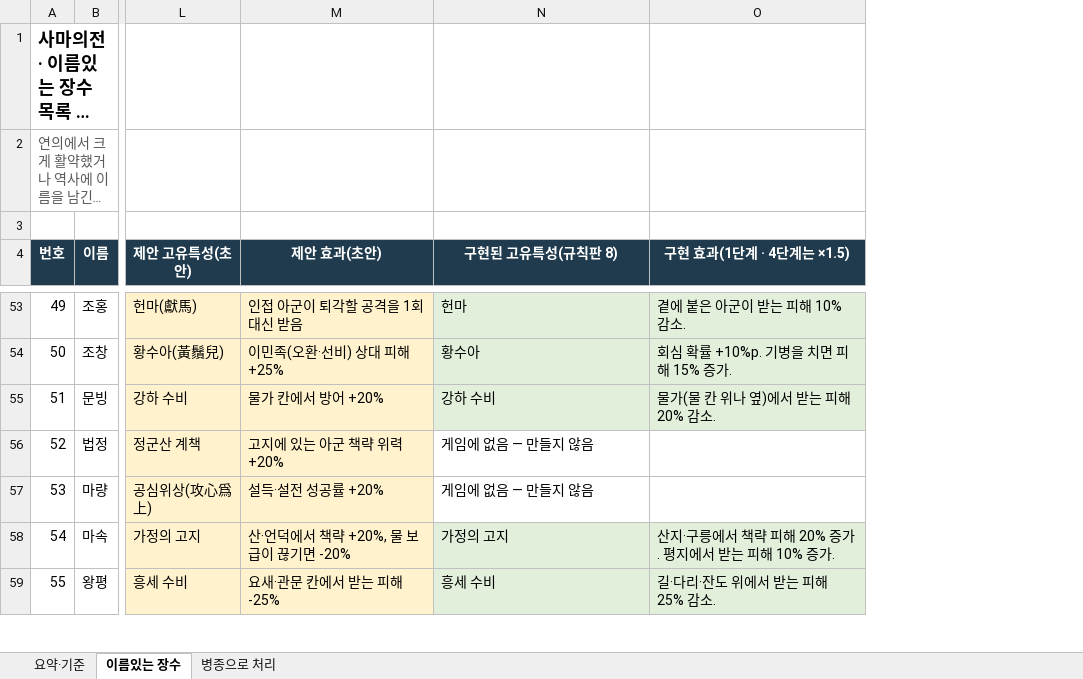
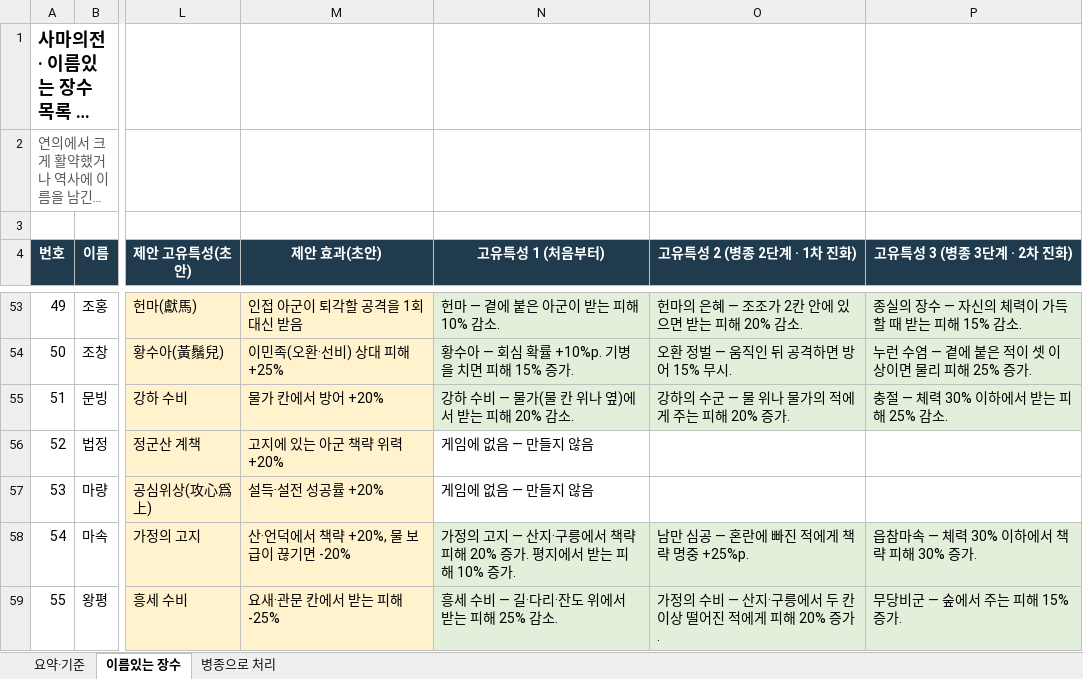
Before and after one commit to jaehyun870704-dotcom/sama, an Excel workbook: 장수/이름있는_장수_목록.xlsx, sheet 이름있는 장수, drawn as a sheet; only a part is shown, gaps mark what is left out; long unchanged cells end in …; values as stored, in another font and other column widths than the file's, no borders; removed rows and columns are numbered as before the commit, all else as after; the diff covers the shown part only; the diff names each change by its address in the sheet, - before the commit and + after, or states it on an @@ line.

```diff
--- a/장수/이름있는_장수_목록.xlsx (sheet 이름있는 장수)
+++ b/장수/이름있는_장수_목록.xlsx (sheet 이름있는 장수)
-column O (구현 효과(1단계 · 4단계는 ×1.5)), rows 53-59: 곁에 붙은 아군이 받는 피해 10% 감소. | 회심 확률 +10%p. 기병을 치면 피해 15% 증가. | 물가(물 칸 위나 옆)에서 받는 피해 20% 감소. |  |  | 산지·구릉에서 책략 피해 20% 증가. 평지에서 받는 피해 10% 증가. | 길·다리·잔도 위에서 받는 피해 25% 감소.
+column O (고유특성 2 (병종 2단계 · 1차 진화)), rows 53-59: 헌마의 은혜 — 조조가 2칸 안에 있으면 받는 피해 20% 감소. | 오환 정벌 — 움직인 뒤 공격하면 방어 15% 무시. | 강하의 수군 — 물 위나 물가의 적에게 주는 피해 20% 증가. |  |  | 남만 심공 — 혼란에 빠진 적에게 책략 명중 +25%p. | 가정의 수비 — 산지·구릉에서 두 칸 이상 떨어진 적에게 피해 20% 증가.
+column P (고유특성 3 (병종 3단계 · 2차 진화)), rows 53-59: 종실의 장수 — 자신의 체력이 가득할 때 받는 피해 15% 감소. | 누런 수염 — 곁에 붙은 적이 셋 이상이면 물리 피해 25% 증가. | 충절 — 체력 30% 이하에서 받는 피해 25% 감소. |  |  | 읍참마속 — 체력 30% 이하에서 책략 피해 30% 증가. | 무당비군 — 숲에서 주는 피해 15% 증가.
-N4: 구현된 고유특성(규칙판 8)
+N4: 고유특성 1 (처음부터)
-N53 (고유특성 1 (처음부터)): 헌마
+N53 (고유특성 1 (처음부터)): 헌마 — 곁에 붙은 아군이 받는 피해 10% 감소.
-N54 (고유특성 1 (처음부터)): 황수아
+N54 (고유특성 1 (처음부터)): 황수아 — 회심 확률 +10%p. 기병을 치면 피해 15% 증가.
-N55 (고유특성 1 (처음부터)): 강하 수비
+N55 (고유특성 1 (처음부터)): 강하 수비 — 물가(물 칸 위나 옆)에서 받는 피해 20% 감소.
-N58 (고유특성 1 (처음부터)): 가정의 고지
+N58 (고유특성 1 (처음부터)): 가정의 고지 — 산지·구릉에서 책략 피해 20% 증가. 평지에서 받는 피해 10% 증가.
-N59 (고유특성 1 (처음부터)): 흥세 수비
+N59 (고유특성 1 (처음부터)): 흥세 수비 — 길·다리·잔도 위에서 받는 피해 25% 감소.
```
Also changed, not shown: 65 edited cells elsewhere in this sheet, sheet 요약·기준.
